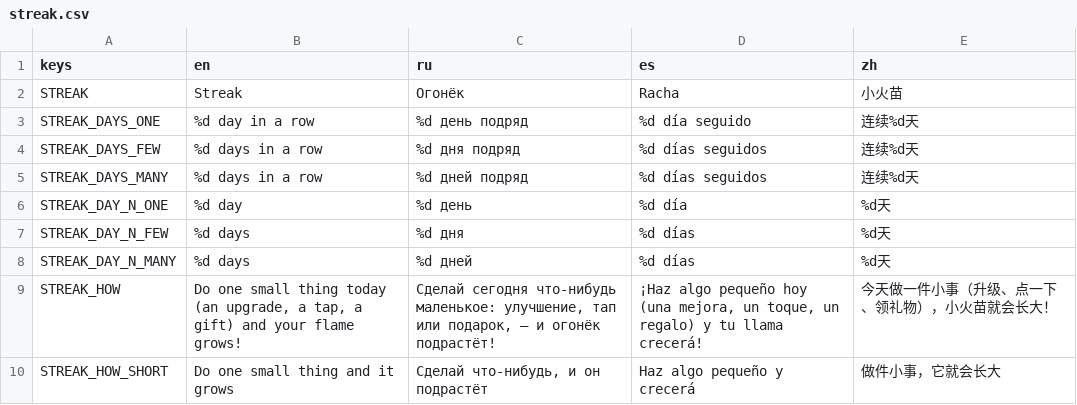
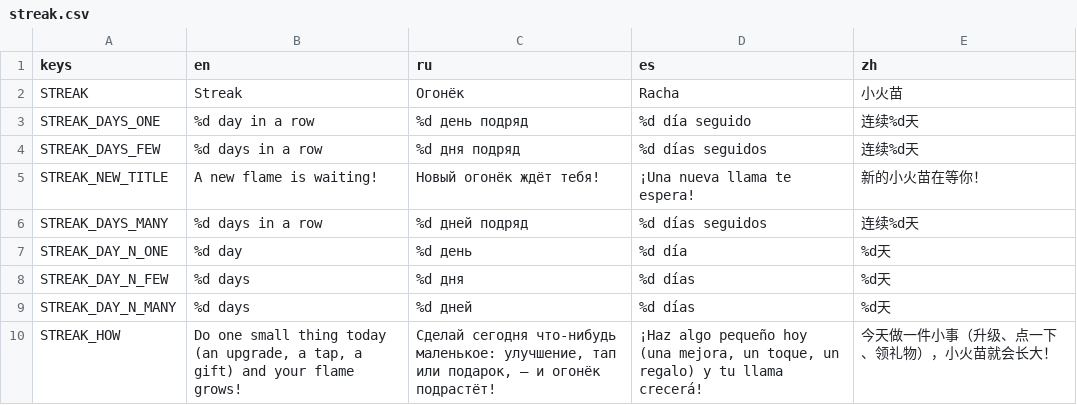
Before and after one commit to gonempxr/colarlight, a CSV file: game/i18n/streak.csv, drawn as a sheet; only a part is shown; the shorter side is filled out with more unchanged rows; the diff names each change by its address in the sheet, - before the commit and + after, or states it on an @@ line.

```diff
--- a/game/i18n/streak.csv
+++ b/game/i18n/streak.csv
+row 5: STREAK_NEW_TITLE | A new flame is waiting! | Новый огонёк ждёт тебя! | ¡Una nueva llama te espera! | 新的小火苗在等你！
```
Also changed, not shown: 9 other files.
